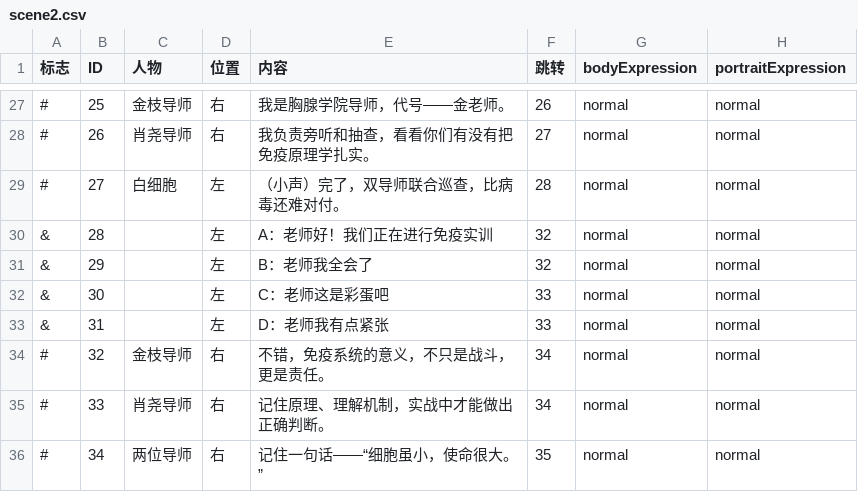
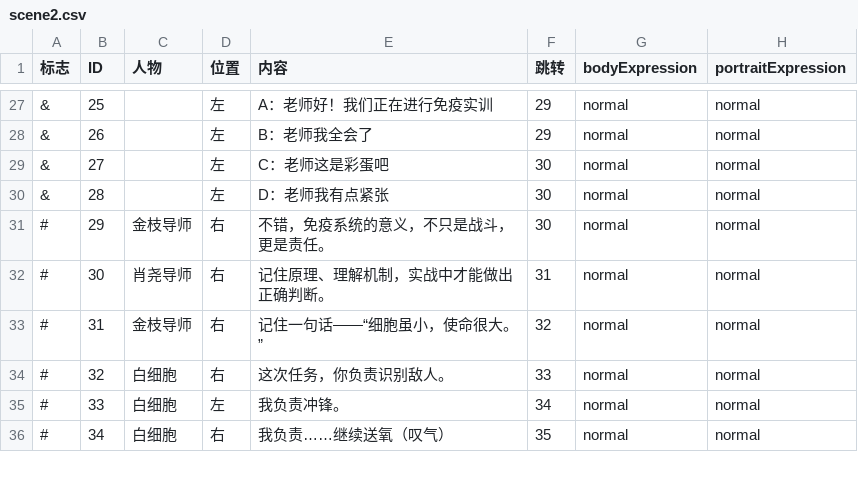
Before and after one commit to angelazjqvi-gif/virtual-reality-unity, a CSV file: Assets/dialogue/scene2.csv, drawn as a sheet; only a part is shown, gaps mark what is left out; the diff covers the shown part only.

```diff
--- a/Assets/dialogue/scene2.csv
+++ b/Assets/dialogue/scene2.csv
@@ -27,10 +27,10 @@
-#,25,金枝导师,右,我是胸腺学院导师，代号——金老师。,26,normal,normal
-#,26,肖尧导师,右,我负责旁听和抽查，看看你们有没有把免疫原理学扎实。,27,normal,normal
-#,27,白细胞,左,（小声）完了，双导师联合巡查，比病毒还难对付。,28,normal,normal
-&,28,,左,A：老师好！我们正在进行免疫实训,32,normal,normal
-&,29,,左,B：老师我全会了,32,normal,normal
-&,30,,左,C：老师这是彩蛋吧,33,normal,normal
-&,31,,左,D：老师我有点紧张,33,normal,normal
-#,32,金枝导师,右,不错，免疫系统的意义，不只是战斗，更是责任。,34,normal,normal
-#,33,肖尧导师,右,记住原理、理解机制，实战中才能做出正确判断。,34,normal,normal
-#,34,两位导师,右,记住一句话——“细胞虽小，使命很大。”,35,normal,normal
+&,25,,左,A：老师好！我们正在进行免疫实训,29,normal,normal
+&,26,,左,B：老师我全会了,29,normal,normal
+&,27,,左,C：老师这是彩蛋吧,30,normal,normal
+&,28,,左,D：老师我有点紧张,30,normal,normal
+#,29,金枝导师,右,不错，免疫系统的意义，不只是战斗，更是责任。,30,normal,normal
+#,30,肖尧导师,右,记住原理、理解机制，实战中才能做出正确判断。,31,normal,normal
+#,31,金枝导师,右,记住一句话——“细胞虽小，使命很大。”,32,normal,normal
+#,32,白细胞,右,这次任务，你负责识别敌人。,33,normal,normal
+#,33,白细胞,左,我负责冲锋。,34,normal,normal
+#,34,白细胞,右,我负责……继续送氧（叹气）,35,normal,normal
```
Also changed, not shown: 7 removed rows and 87 edited cells elsewhere in this file.
